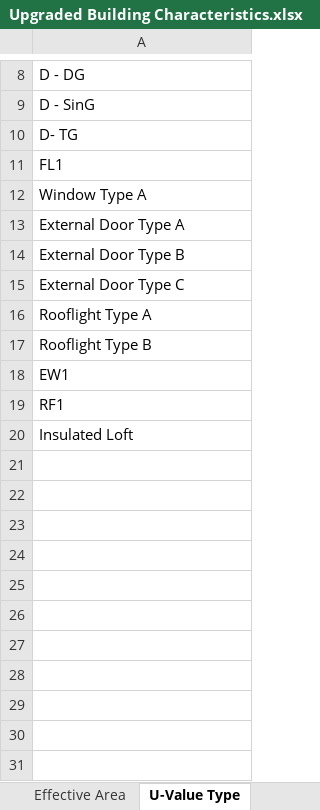
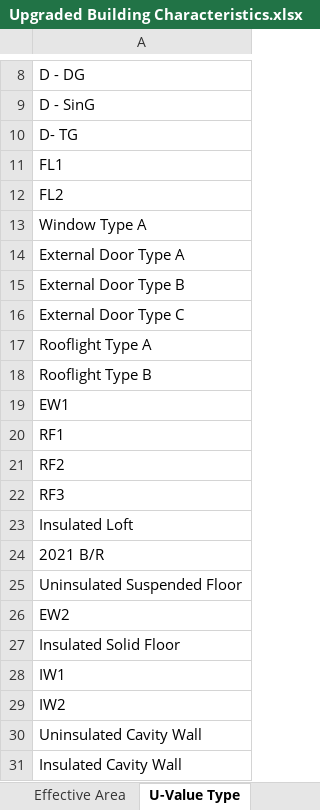
Before and after one commit to gerikcha/RenewEV-Heat-Loss-Code, an Excel workbook: Upgraded Building Characteristics.xlsx, sheet U-Value Type, drawn as a sheet; only a part is shown, gaps mark what is left out; values as stored, in another font and other column widths than the file's, no borders; the diff names each change by its address in the sheet, - before the commit and + after, or states it on an @@ line.

```diff
--- a/Upgraded Building Characteristics.xlsx (sheet U-Value Type)
+++ b/Upgraded Building Characteristics.xlsx (sheet U-Value Type)
+row 12: FL2
+row 21: RF2
+row 22: RF3
+row 24: 2021 B/R
+row 25: Uninsulated Suspended Floor
+row 26: EW2
+row 27: Insulated Solid Floor
+row 28: IW1
+row 29: IW2
+row 30: Uninsulated Cavity Wall
+row 31: Insulated Cavity Wall
```
Also changed, not shown: sheet Elements, sheet Room Key, sheet Effective Area, sheet Materials, sheet Element Types, sheet Inputs, other sheet tabs, hidden cells, Building Inputs.xlsx, Current Building Characteristics.xlsx, 4 other files.
